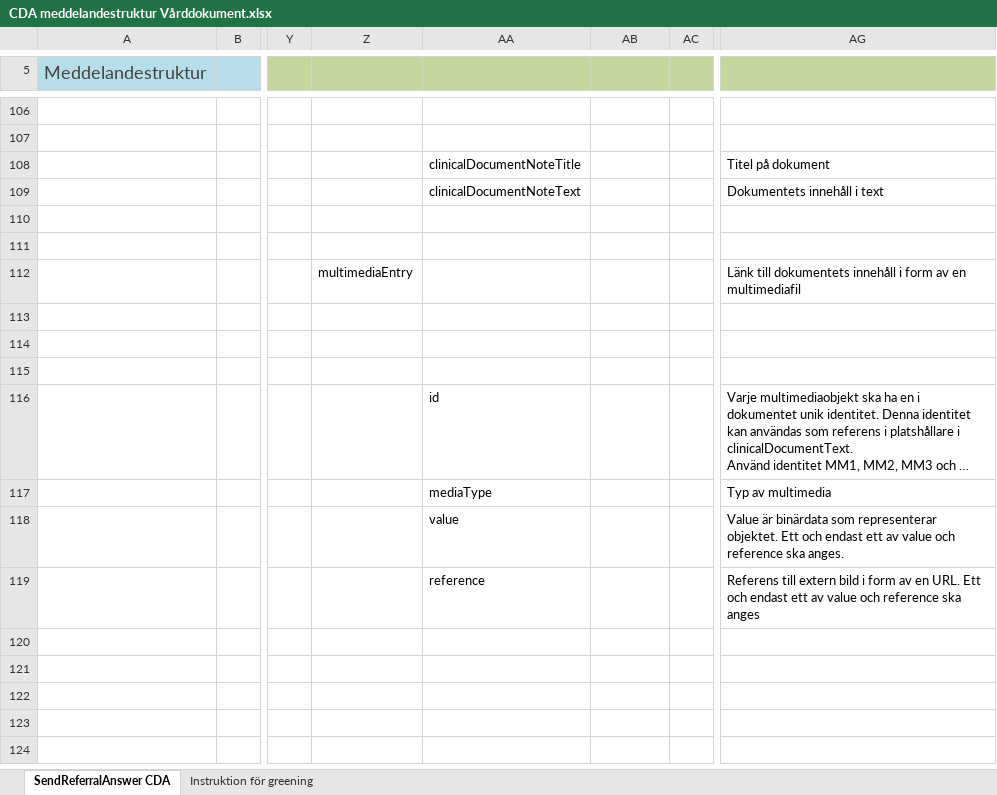
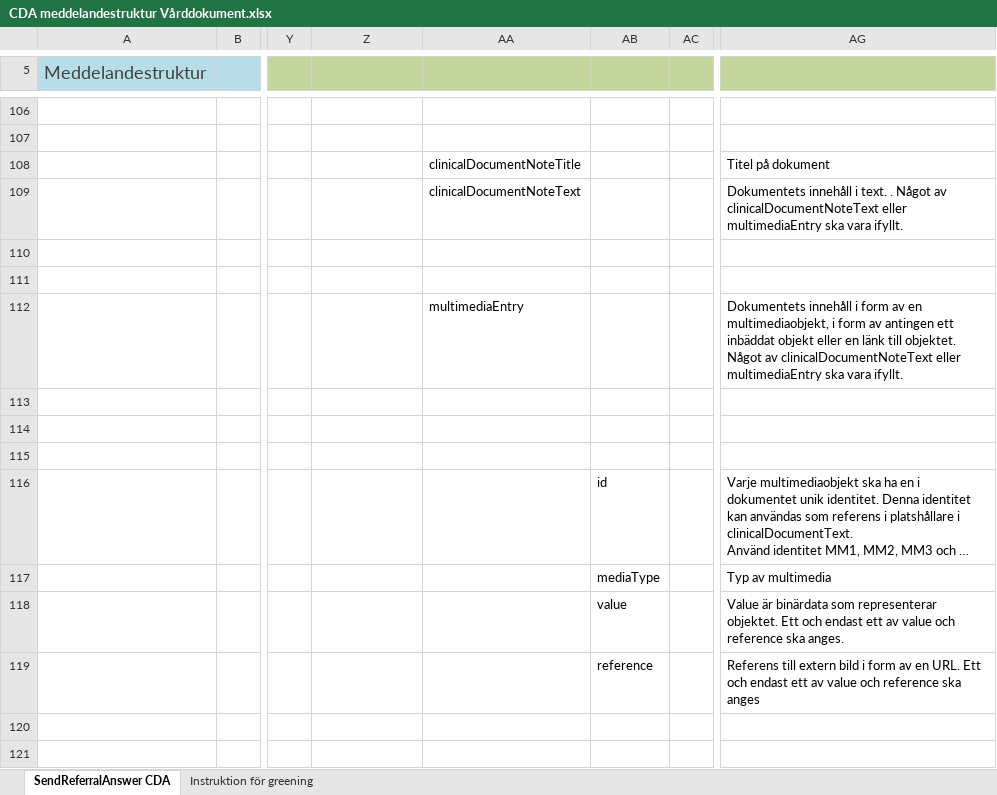
Before and after one commit to admstar/rivta, an Excel workbook: ServiceInteractions/riv/clinicalprocess/healthcond/description/trunk/schemas/core_components/hl7cda/docs/CDA meddelandestruktur Vårddokument.xlsx, sheet SendReferralAnswer CDA, drawn as a sheet; only a part is shown, gaps mark what is left out; long unchanged cells end in …; values as stored, in another font and other column widths than the file's, no borders; the diff names each change by its address in the sheet, - before the commit and + after, or states it on an @@ line.

Commit message:
Korrigerat fel i nivån för multimediaentry.

```diff
--- a/ServiceInteractions/riv/clinicalprocess/healthcond/description/trunk/schemas/core_components/hl7cda/docs/CDA meddelandestruktur Vårddokument.xlsx (sheet SendReferralAnswer CDA)
+++ b/ServiceInteractions/riv/clinicalprocess/healthcond/description/trunk/schemas/core_components/hl7cda/docs/CDA meddelandestruktur Vårddokument.xlsx (sheet SendReferralAnswer CDA)
-AG109: …innehåll i text
+AG109: …innehåll i text. . Något av clinicalDocumentNoteText eller multimediaEntry ska vara ifyllt.
-Z112: multimediaEntry
+Z112: (empty)
-AA112: (empty)
+AA112: multimediaEntry
-AG112: Länk till dokumentets innehåll i form av en multimediafil
+AG112: Dokumentets innehåll i form av en multimediaobjekt, i form av antingen ett inbäddat objekt eller en länk till objektet. Något av clinicalDocumentNoteText eller multimediaEntry ska vara ifyllt.
-AA116: id
+AA116: (empty)
-AB116: (empty)
+AB116: id
-AA117: mediaType
+AA117: (empty)
-AB117: (empty)
+AB117: mediaType
-AA118: value
+AA118: (empty)
-AB118: (empty)
+AB118: value
-AA119: reference
+AA119: (empty)
-AB119: (empty)
+AB119: reference
```
